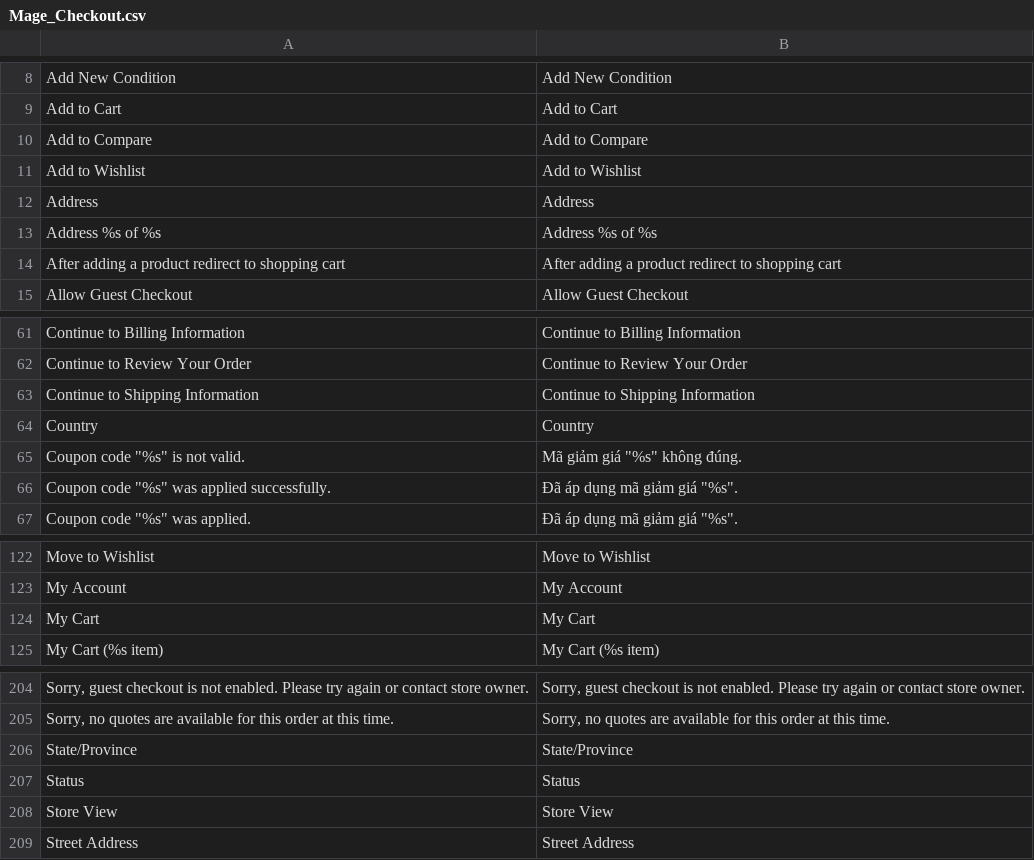
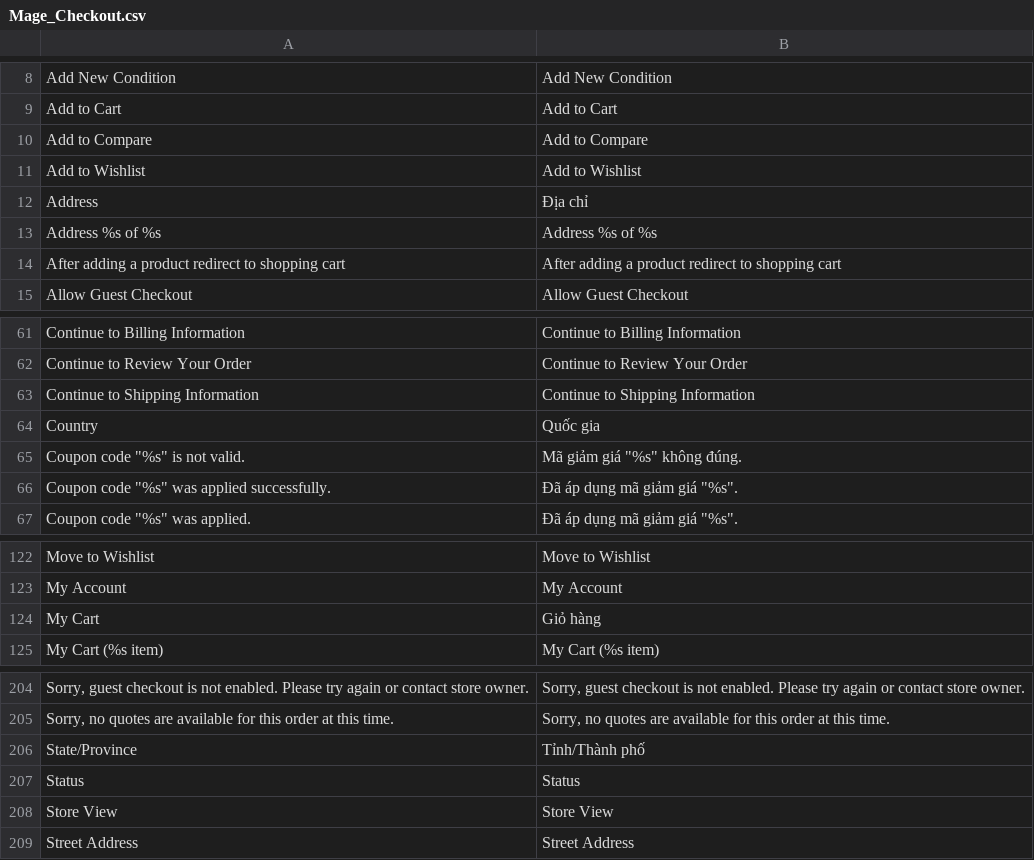
Before and after one commit to cleversoft/kidsplaza, a CSV file: app/locale/vi_VN/Mage_Checkout.csv, drawn as a sheet; only a part is shown, gaps mark what is left out.

Commit message:
Upgrade translate checkout

```diff
--- a/app/locale/vi_VN/Mage_Checkout.csv
+++ b/app/locale/vi_VN/Mage_Checkout.csv
@@ -11,3 +11,3 @@
 "Add to Wishlist","Add to Wishlist"
-"Address","Address"
+"Address","Địa chỉ"
 "Address %s of %s","Address %s of %s"
@@ -63,3 +63,3 @@
 "Continue to Shipping Information","Continue to Shipping Information"
-"Country","Country"
+"Country","Quốc gia"
 "Coupon code ""%s"" is not valid.","Mã giảm giá ""%s"" không đúng."
@@ -123,3 +123,3 @@
 "My Account","My Account"
-"My Cart","My Cart"
+"My Cart","Giỏ hàng"
 "My Cart (%s item)","My Cart (%s item)"
@@ -205,3 +205,3 @@
 "Sorry, no quotes are available for this order at this time.","Sorry, no quotes are available for this order at this time."
-"State/Province","State/Province"
+"State/Province","Tỉnh/Thành phố"
 "Status","Status"
```
